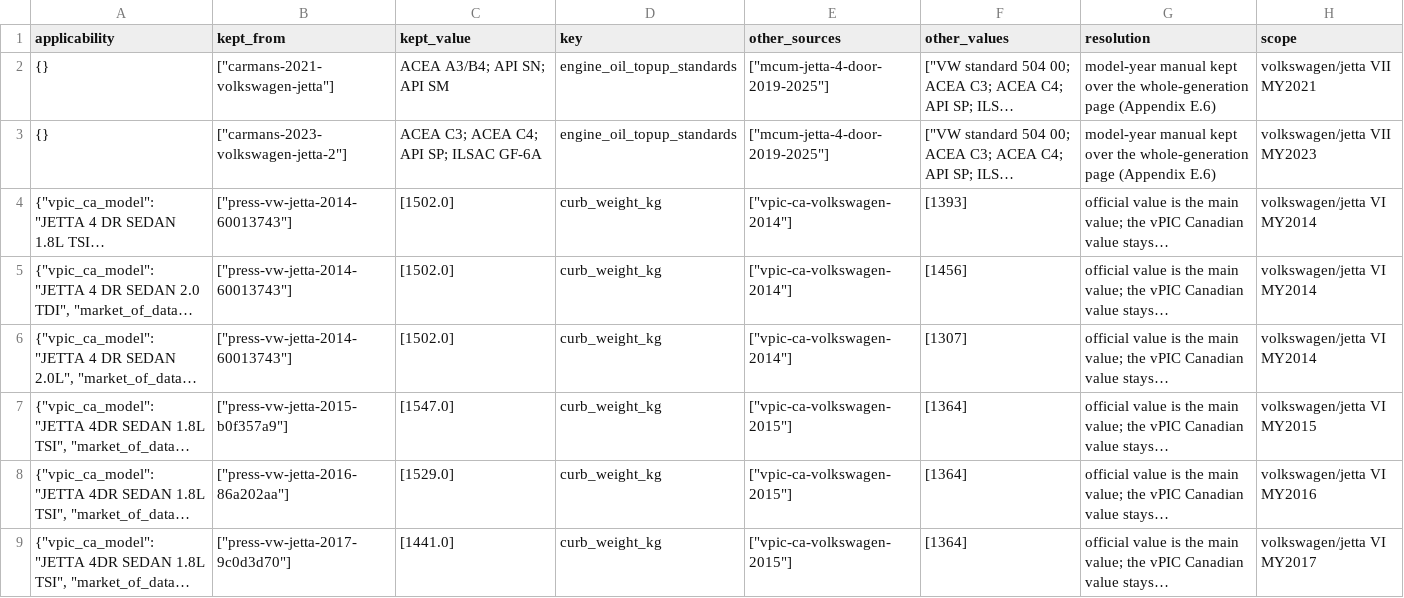
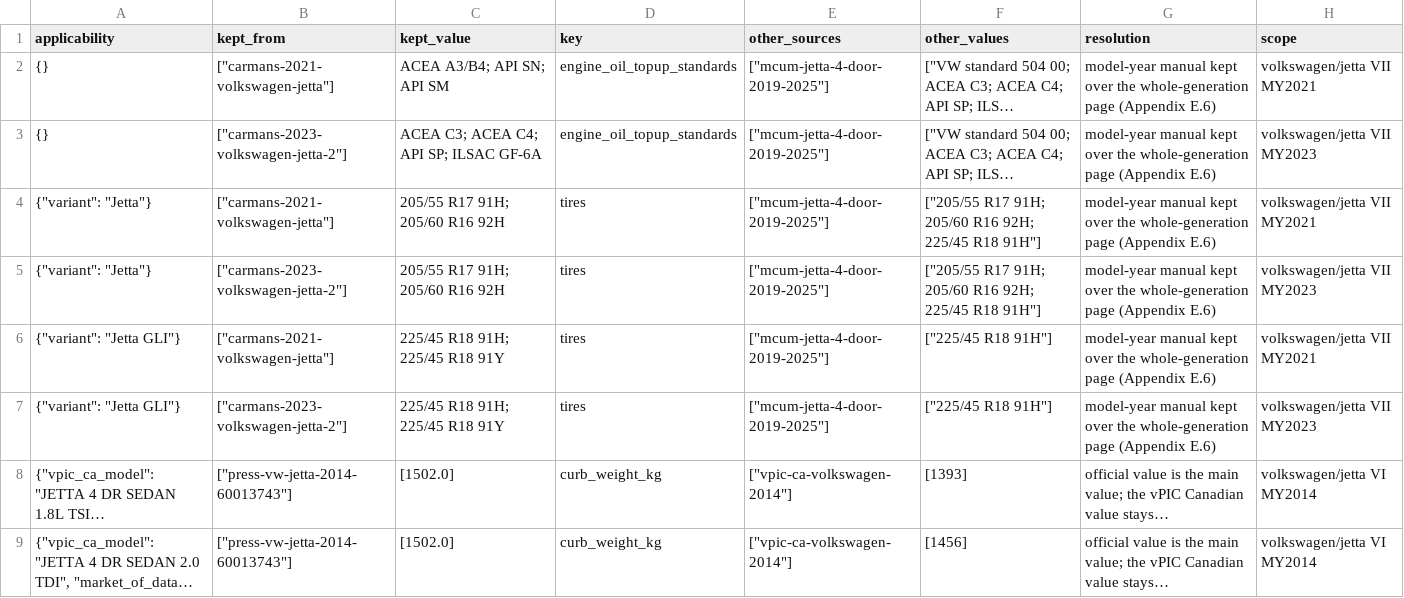
Before and after one commit to bomba1112/AutoExpert, a CSV file: data_work/volkswagen/staging/jetta/conflicts.csv, drawn as a sheet; only a part is shown; the shorter side is filled out with more unchanged rows; long unchanged cells end in …; the diff names each change by its address in the sheet, - before the commit and + after, or states it on an @@ line.

```diff
--- a/data_work/volkswagen/staging/jetta/conflicts.csv
+++ b/data_work/volkswagen/staging/jetta/conflicts.csv
+row 4: {"variant": "Jetta"} | ["carmans-2021-volkswagen-jetta"] | 205/55 R17 91H; 205/60 R16 92H | tires | ["mcum-jetta-4-door-2019-2025"] | ["205/55 R17 91H; 205/60 R16 92H; 225/45 R18 91H"] | model-year manual kept over the whole-generation page (Appendix E.6) | volkswagen/jetta VII MY2021
+row 5: {"variant": "Jetta"} | ["carmans-2023-volkswagen-jetta-2"] | 205/55 R17 91H; 205/60 R16 92H | tires | ["mcum-jetta-4-door-2019-2025"] | ["205/55 R17 91H; 205/60 R16 92H; 225/45 R18 91H"] | model-year manual kept over the whole-generation page (Appendix E.6) | volkswagen/jetta VII MY2023
+row 6: {"variant": "Jetta GLI"} | ["carmans-2021-volkswagen-jetta"] | 225/45 R18 91H; 225/45 R18 91Y | tires | ["mcum-jetta-4-door-2019-2025"] | ["225/45 R18 91H"] | model-year manual kept over the whole-generation page (Appendix E.6) | volkswagen/jetta VII MY2021
+row 7: {"variant": "Jetta GLI"} | ["carmans-2023-volkswagen-jetta-2"] | 225/45 R18 91H; 225/45 R18 91Y | tires | ["mcum-jetta-4-door-2019-2025"] | ["225/45 R18 91H"] | model-year manual kept over the whole-generation page (Appendix E.6) | volkswagen/jetta VII MY2023
```
Also changed, not shown: data_work/volkswagen/staging/tiguan/conflicts.csv, 32 other files.
